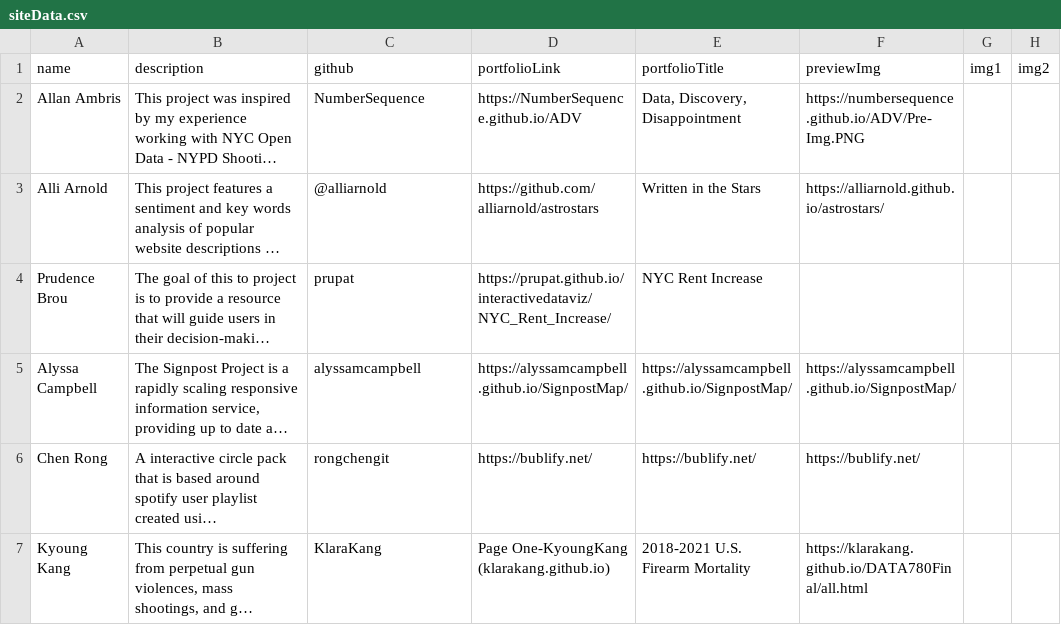
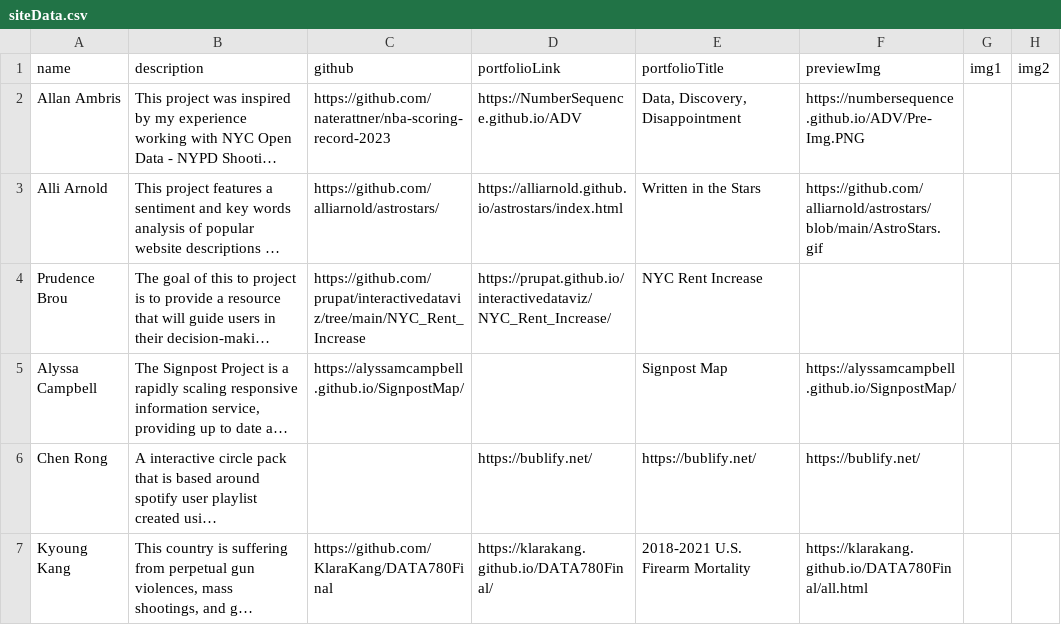
Before and after one commit to InteractiveDataVis/Microsite-Adv-Studio-Spr-2023, a CSV file: public/siteData.csv, drawn as a sheet; only a part is shown; long unchanged cells end in …; the diff covers the shown part only; the diff names each change by its address in the sheet, - before the commit and + after, or states it on an @@ line.

Commit message:
fixed data

```diff
--- a/public/siteData.csv
+++ b/public/siteData.csv
-C2 (github): NumberSequence
+C2 (github): https://github.com/naterattner/nba-scoring-record-2023
-C3 (github): @alliarnold
+C3 (github): https://github.com/alliarnold/astrostars/
-D3 (portfolioLink): https://github.com/alliarnold/astrostars
+D3 (portfolioLink): https://alliarnold.github.io/astrostars/index.html
-F3 (previewImg): https://alliarnold.github.io/astrostars/
+F3 (previewImg): https://github.com/alliarnold/astrostars/blob/main/AstroStars.gif
-C4 (github): prupat
+C4 (github): https://github.com/prupat/interactivedataviz/tree/main/NYC_Rent_Increase
-C5 (github): alyssamcampbell
+C5 (github): https://alyssamcampbell.github.io/SignpostMap/
-D5 (portfolioLink): https://alyssamcampbell.github.io/SignpostMap/
+D5 (portfolioLink): (empty)
-E5 (portfolioTitle): https://alyssamcampbell.github.io/SignpostMap/
+E5 (portfolioTitle): Signpost Map
-C6 (github): rongchengit
+C6 (github): (empty)
-C7 (github): KlaraKang
+C7 (github): https://github.com/KlaraKang/DATA780Final
-D7 (portfolioLink): Page One-KyoungKang (klarakang.github.io)
+D7 (portfolioLink): https://klarakang.github.io/DATA780Final/
```
Also changed, not shown: 8 edited cells elsewhere in this file.
